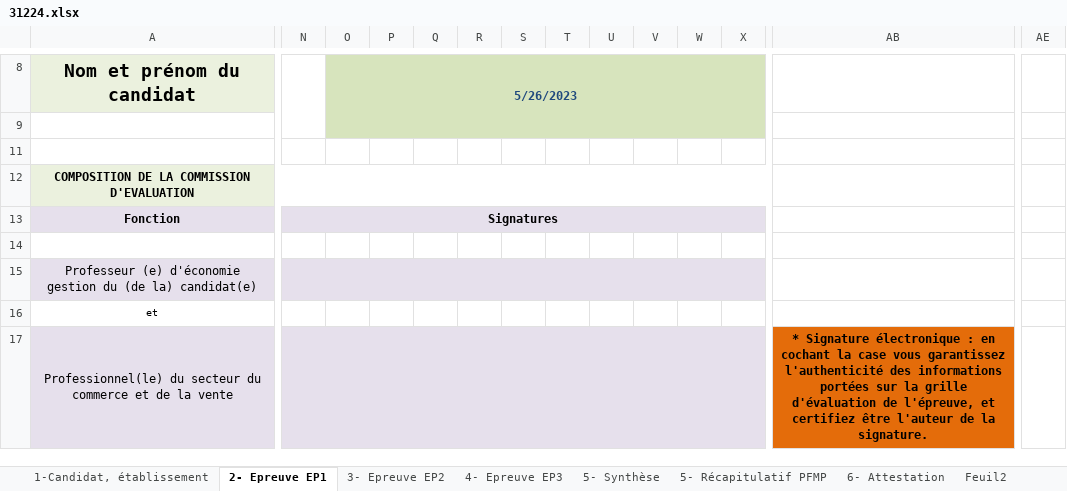
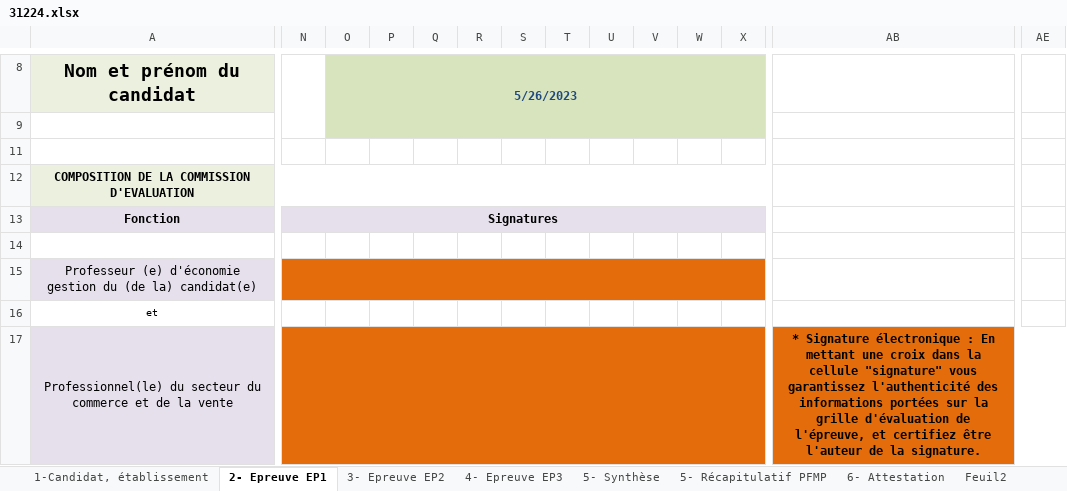
Before and after one commit to ntec19/ALIDade, an Excel workbook: MODELES/31224.xlsx, sheet 2- Epreuve EP1, drawn as a sheet; only a part is shown, gaps mark what is left out; values as stored, in another font and other column widths than the file's, no borders; charts and pictures not drawn; removed rows and columns are numbered as before the commit, all else as after; the diff covers the shown part only; the diff names each change by its address in the sheet, - before the commit and + after, or states it on an @@ line.

```diff
--- a/MODELES/31224.xlsx (sheet 2- Epreuve EP1)
+++ b/MODELES/31224.xlsx (sheet 2- Epreuve EP1)
-N15:X15 fill: #E6E0EC
+N15:X15 fill: #E46C0A
-N17:X17 fill: #E6E0EC
+N17:X17 fill: #E46C0A
-AB17: …électronique : en cochant la case vous garantissez…
+AB17: …électronique : En mettant une croix dans la cellule "signature" vous garantissez…
-AB17:AD20 merged
+AB17:AE18 merged
-AE17 fill: none
+AE17 fill: #E46C0A
```
Also changed, not shown: 1 added row, 1 removed row and cell formats elsewhere in this sheet, sheet 6- Attestation, sheet 3- Epreuve EP2, sheet 1-Candidat, établissement, sheet 4- Epreuve EP3, sheet 5- Récapitulatif PFMP, sheet 5- Synthèse, charts or pictures, 5 other files.
